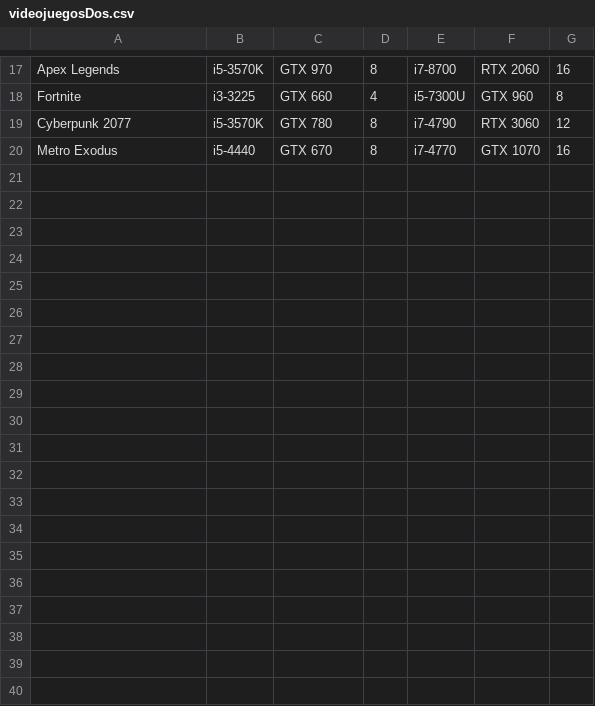
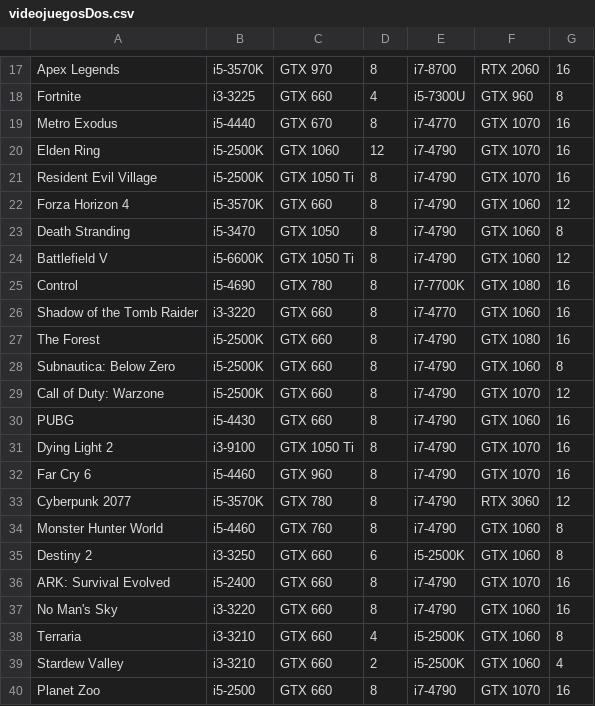
Before and after one commit to RafaMango/GameCheck, a CSV file: videojuegosDos.csv, drawn as a sheet; only a part is shown, gaps mark what is left out.

Commit message:
CAMBIO CSV

```diff
--- a/videojuegosDos.csv
+++ b/videojuegosDos.csv
@@ -18,3 +18,23 @@ Apex Legends,i5-3570K,GTX 970,8,i7-8700,RTX 2060,16
 Fortnite,i3-3225,GTX 660,4,i5-7300U,GTX 960,8
+Metro Exodus,i5-4440,GTX 670,8,i7-4770,GTX 1070,16
+Elden Ring,i5-2500K,GTX 1060,12,i7-4790,GTX 1070,16
+Resident Evil Village,i5-2500K,GTX 1050 Ti,8,i7-4790,GTX 1070,16
+Forza Horizon 4,i5-3570K,GTX 660,8,i7-4790,GTX 1060,12
+Death Stranding,i5-3470,GTX 1050,8,i7-4790,GTX 1060,8
+Battlefield V,i5-6600K,GTX 1050 Ti,8,i7-4790,GTX 1060,12
+Control,i5-4690,GTX 780,8,i7-7700K,GTX 1080,16
+Shadow of the Tomb Raider,i3-3220,GTX 660,8,i7-4770,GTX 1060,16
+The Forest,i5-2500K,GTX 660,8,i7-4790,GTX 1080,16
+Subnautica: Below Zero,i5-2500K,GTX 660,8,i7-4790,GTX 1060,8
+Call of Duty: Warzone,i5-2500K,GTX 660,8,i7-4790,GTX 1070,12
+PUBG,i5-4430,GTX 660,8,i7-4790,GTX 1060,16
+Dying Light 2,i3-9100,GTX 1050 Ti,8,i7-4790,GTX 1070,16
+Far Cry 6,i5-4460,GTX 960,8,i7-4790,GTX 1070,16
 Cyberpunk 2077,i5-3570K,GTX 780,8,i7-4790,RTX 3060,12
-Metro Exodus,i5-4440,GTX 670,8,i7-4770,GTX 1070,16
+Monster Hunter World,i5-4460,GTX 760,8,i7-4790,GTX 1060,8
+Destiny 2,i3-3250,GTX 660,6,i5-2500K,GTX 1060,8
+ARK: Survival Evolved,i5-2400,GTX 660,8,i7-4790,GTX 1070,16
+No Man's Sky,i3-3220,GTX 660,8,i7-4790,GTX 1060,16
+Terraria,i3-3210,GTX 660,4,i5-2500K,GTX 1060,8
+Stardew Valley,i3-3210,GTX 660,2,i5-2500K,GTX 1060,4
+Planet Zoo,i5-2500,GTX 660,8,i7-4790,GTX 1070,16
```
